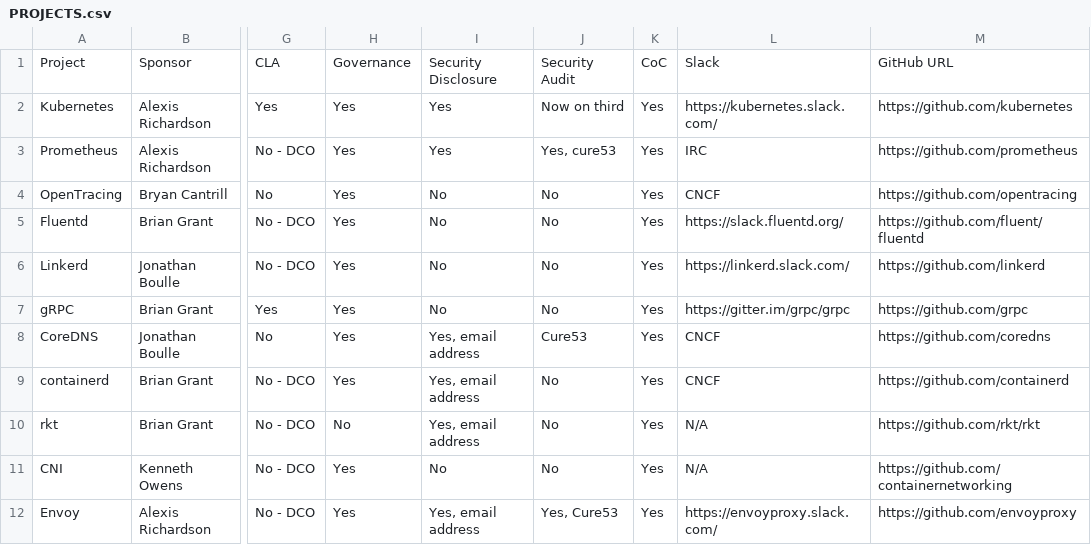
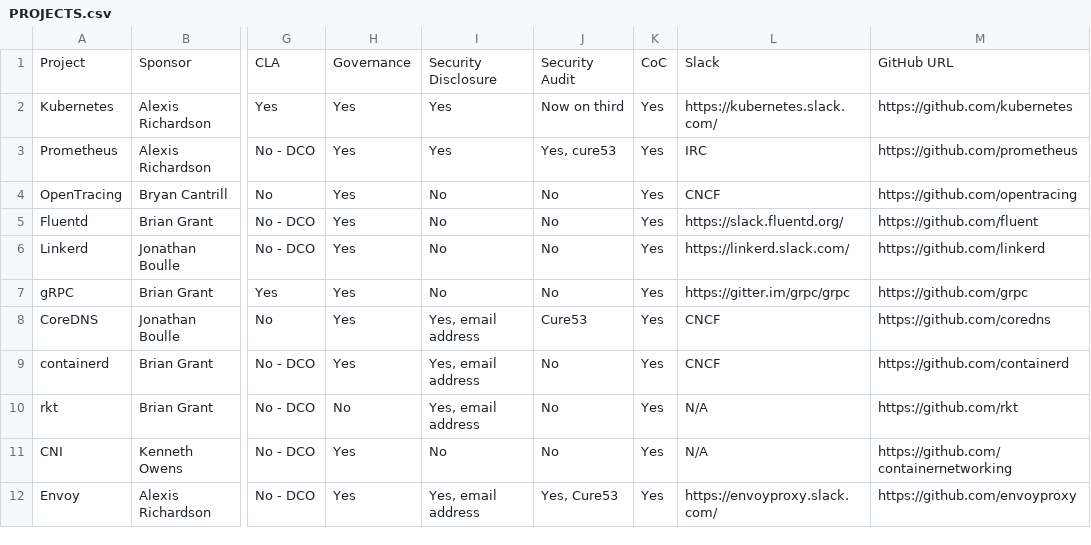
Before and after one commit to cncf/toc, a CSV file: docs/PROJECTS.csv, drawn as a sheet; only a part is shown, gaps mark what is left out; the diff covers the shown part only; the diff names each change by its address in the sheet, - before the commit and + after, or states it on an @@ line.

```diff
--- a/docs/PROJECTS.csv
+++ b/docs/PROJECTS.csv
-M5: https://github.com/fluent/fluentd
+M5: https://github.com/fluent
-M10: https://github.com/rkt/rkt
+M10: https://github.com/rkt
```
Also changed, not shown: 44 edited cells elsewhere in this file.
